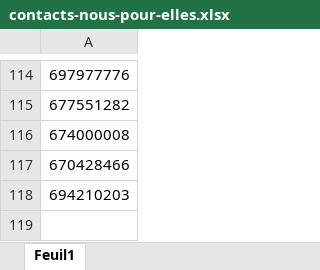
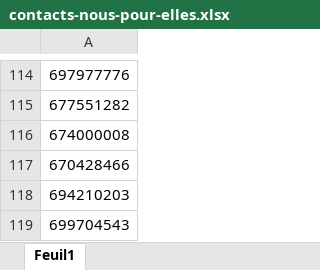
Before and after one commit to maggwilly/centor-api, an Excel workbook: web/import/contacts-nous-pour-elles.xlsx, sheet Feuil1, drawn as a sheet; only a part is shown, gaps mark what is left out; values as stored, in another font and other column widths than the file's, no borders; the diff names each change by its address in the sheet, - before the commit and + after, or states it on an @@ line.

Commit message:
nous pour elles

```diff
--- a/web/import/contacts-nous-pour-elles.xlsx (sheet Feuil1)
+++ b/web/import/contacts-nous-pour-elles.xlsx (sheet Feuil1)
+row 119: 699704543
```
